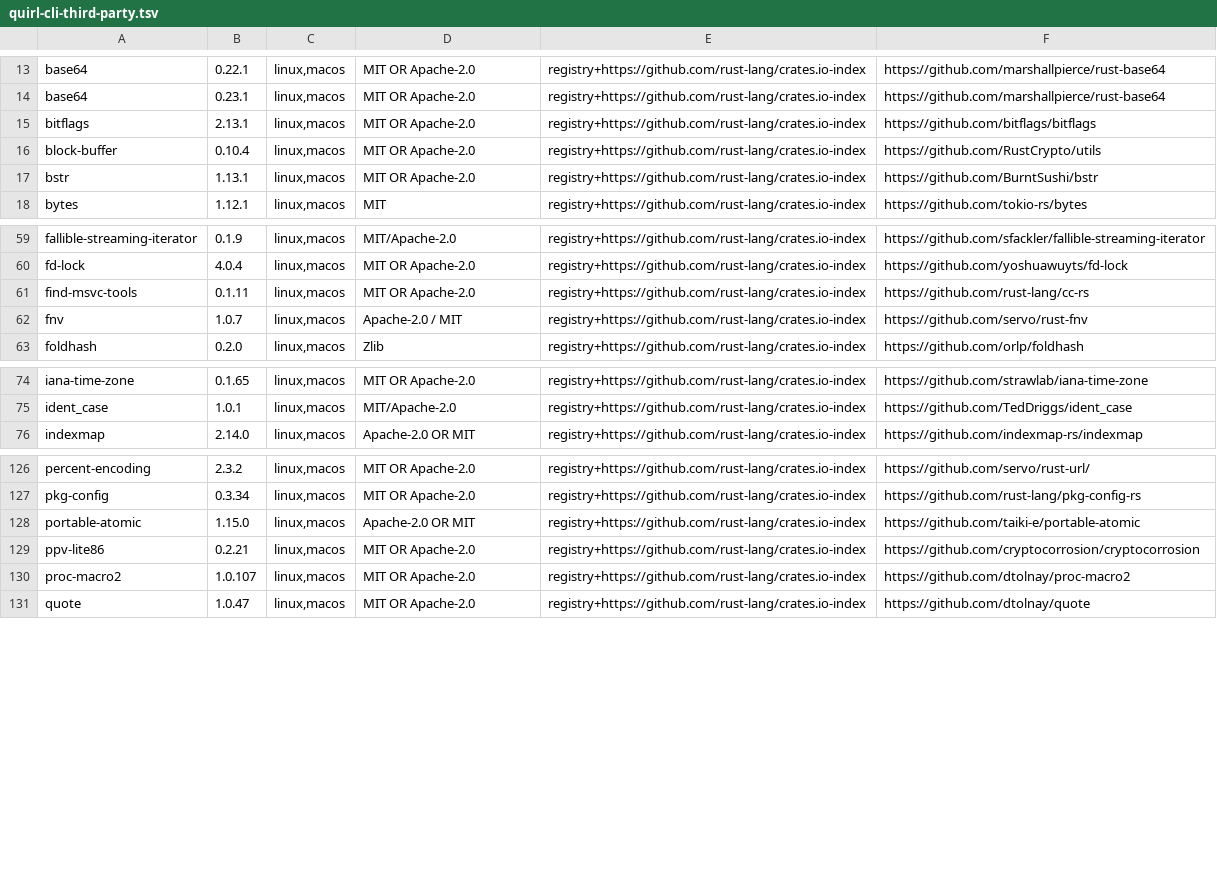
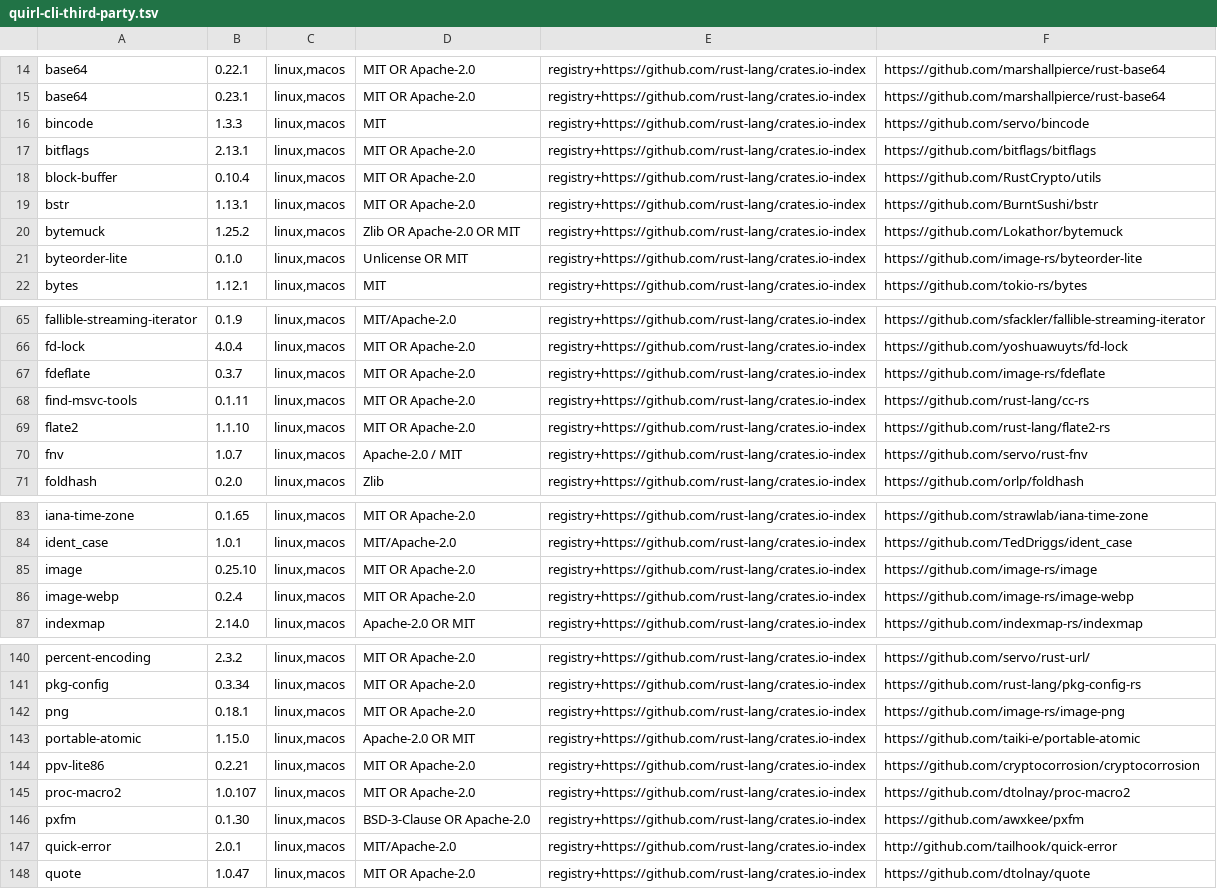
Before and after one commit to niklas-heer/quirl, a TSV file: distribution/quirl-cli-third-party.tsv, drawn as a sheet; only a part is shown, gaps mark what is left out; the diff covers the shown part only.

Commit message:
feat(ui): add Miller-column directory explorer

```diff
--- a/distribution/quirl-cli-third-party.tsv
+++ b/distribution/quirl-cli-third-party.tsv
@@ -14,2 +15,3 @@ base64	0.22.1	linux,macos	MIT OR Apache-2.0	registry+https://github.com/rust-lan
 base64	0.23.1	linux,macos	MIT OR Apache-2.0	registry+https://github.com/rust-lang/crates.io-index	https://github.com/marshallpierce/rust-base64
+bincode	1.3.3	linux,macos	MIT	registry+https://github.com/rust-lang/crates.io-index	https://github.com/servo/bincode
 bitflags	2.13.1	linux,macos	MIT OR Apache-2.0	registry+https://github.com/rust-lang/crates.io-index	https://github.com/bitflags/bitflags
@@ -17,2 +19,4 @@ block-buffer	0.10.4	linux,macos	MIT OR Apache-2.0	registry+https://github.com/ru
 bstr	1.13.1	linux,macos	MIT OR Apache-2.0	registry+https://github.com/rust-lang/crates.io-index	https://github.com/BurntSushi/bstr
+bytemuck	1.25.2	linux,macos	Zlib OR Apache-2.0 OR MIT	registry+https://github.com/rust-lang/crates.io-index	https://github.com/Lokathor/bytemuck
+byteorder-lite	0.1.0	linux,macos	Unlicense OR MIT	registry+https://github.com/rust-lang/crates.io-index	https://github.com/image-rs/byteorder-lite
 bytes	1.12.1	linux,macos	MIT	registry+https://github.com/rust-lang/crates.io-index	https://github.com/tokio-rs/bytes
@@ -60,3 +66,5 @@ fallible-streaming-iterator	0.1.9	linux,macos	MIT/Apache-2.0	registry+https://gi
 fd-lock	4.0.4	linux,macos	MIT OR Apache-2.0	registry+https://github.com/rust-lang/crates.io-index	https://github.com/yoshuawuyts/fd-lock
+fdeflate	0.3.7	linux,macos	MIT OR Apache-2.0	registry+https://github.com/rust-lang/crates.io-index	https://github.com/image-rs/fdeflate
 find-msvc-tools	0.1.11	linux,macos	MIT OR Apache-2.0	registry+https://github.com/rust-lang/crates.io-index	https://github.com/rust-lang/cc-rs
+flate2	1.1.10	linux,macos	MIT OR Apache-2.0	registry+https://github.com/rust-lang/crates.io-index	https://github.com/rust-lang/flate2-rs
 fnv	1.0.7	linux,macos	Apache-2.0 / MIT	registry+https://github.com/rust-lang/crates.io-index	https://github.com/servo/rust-fnv
@@ -75,2 +84,4 @@ iana-time-zone	0.1.65	linux,macos	MIT OR Apache-2.0	registry+https://github.com/
 ident_case	1.0.1	linux,macos	MIT/Apache-2.0	registry+https://github.com/rust-lang/crates.io-index	https://github.com/TedDriggs/ident_case
+image	0.25.10	linux,macos	MIT OR Apache-2.0	registry+https://github.com/rust-lang/crates.io-index	https://github.com/image-rs/image
+image-webp	0.2.4	linux,macos	MIT OR Apache-2.0	registry+https://github.com/rust-lang/crates.io-index	https://github.com/image-rs/image-webp
 indexmap	2.14.0	linux,macos	Apache-2.0 OR MIT	registry+https://github.com/rust-lang/crates.io-index	https://github.com/indexmap-rs/indexmap
@@ -127,2 +141,3 @@ percent-encoding	2.3.2	linux,macos	MIT OR Apache-2.0	registry+https://github.com
 pkg-config	0.3.34	linux,macos	MIT OR Apache-2.0	registry+https://github.com/rust-lang/crates.io-index	https://github.com/rust-lang/pkg-config-rs
+png	0.18.1	linux,macos	MIT OR Apache-2.0	registry+https://github.com/rust-lang/crates.io-index	https://github.com/image-rs/image-png
 portable-atomic	1.15.0	linux,macos	Apache-2.0 OR MIT	registry+https://github.com/rust-lang/crates.io-index	https://github.com/taiki-e/portable-atomic
@@ -130,2 +145,4 @@ ppv-lite86	0.2.21	linux,macos	MIT OR Apache-2.0	registry+https://github.com/rust
 proc-macro2	1.0.107	linux,macos	MIT OR Apache-2.0	registry+https://github.com/rust-lang/crates.io-index	https://github.com/dtolnay/proc-macro2
+pxfm	0.1.30	linux,macos	BSD-3-Clause OR Apache-2.0	registry+https://github.com/rust-lang/crates.io-index	https://github.com/awxkee/pxfm
+quick-error	2.0.1	linux,macos	MIT/Apache-2.0	registry+https://github.com/rust-lang/crates.io-index	http://github.com/tailhook/quick-error
 quote	1.0.47	linux,macos	MIT OR Apache-2.0	registry+https://github.com/rust-lang/crates.io-index	https://github.com/dtolnay/quote
```
Also changed, not shown: 14 added rows elsewhere in this file, 10 other files.
